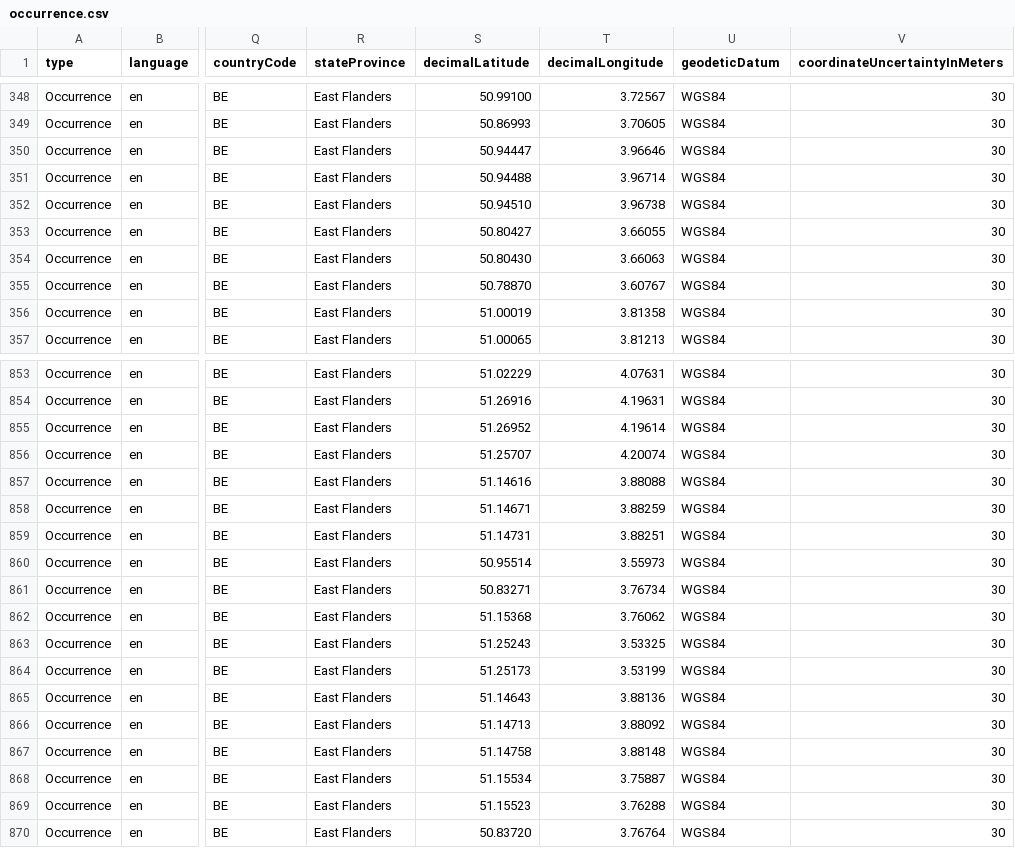
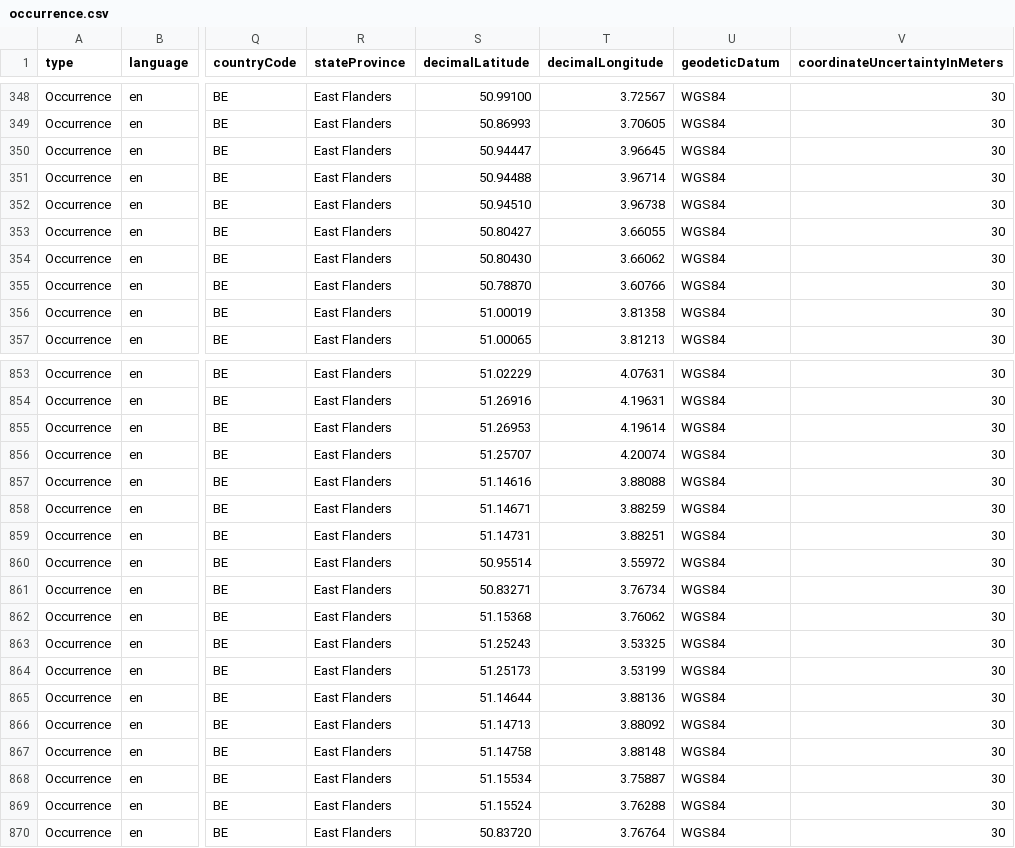
Before and after one commit to riparias/pcm-ias-plants-occurrences, a CSV file: data/processed/occurrence.csv, drawn as a sheet; only a part is shown, gaps mark what is left out; the diff covers the shown part only; the diff names each change by its address in the sheet, - before the commit and + after, or states it on an @@ line.

```diff
--- a/data/processed/occurrence.csv
+++ b/data/processed/occurrence.csv
-T350 (decimalLongitude): 3.96646
+T350 (decimalLongitude): 3.96645
-T354 (decimalLongitude): 3.66063
+T354 (decimalLongitude): 3.66062
-T355 (decimalLongitude): 3.60767
+T355 (decimalLongitude): 3.60766
-S855 (decimalLatitude): 51.26952
+S855 (decimalLatitude): 51.26953
-T860 (decimalLongitude): 3.55973
+T860 (decimalLongitude): 3.55972
-S865 (decimalLatitude): 51.14643
+S865 (decimalLatitude): 51.14644
-S869 (decimalLatitude): 51.15523
+S869 (decimalLatitude): 51.15524
```
Also changed, not shown: 84 edited cells elsewhere in this file.
